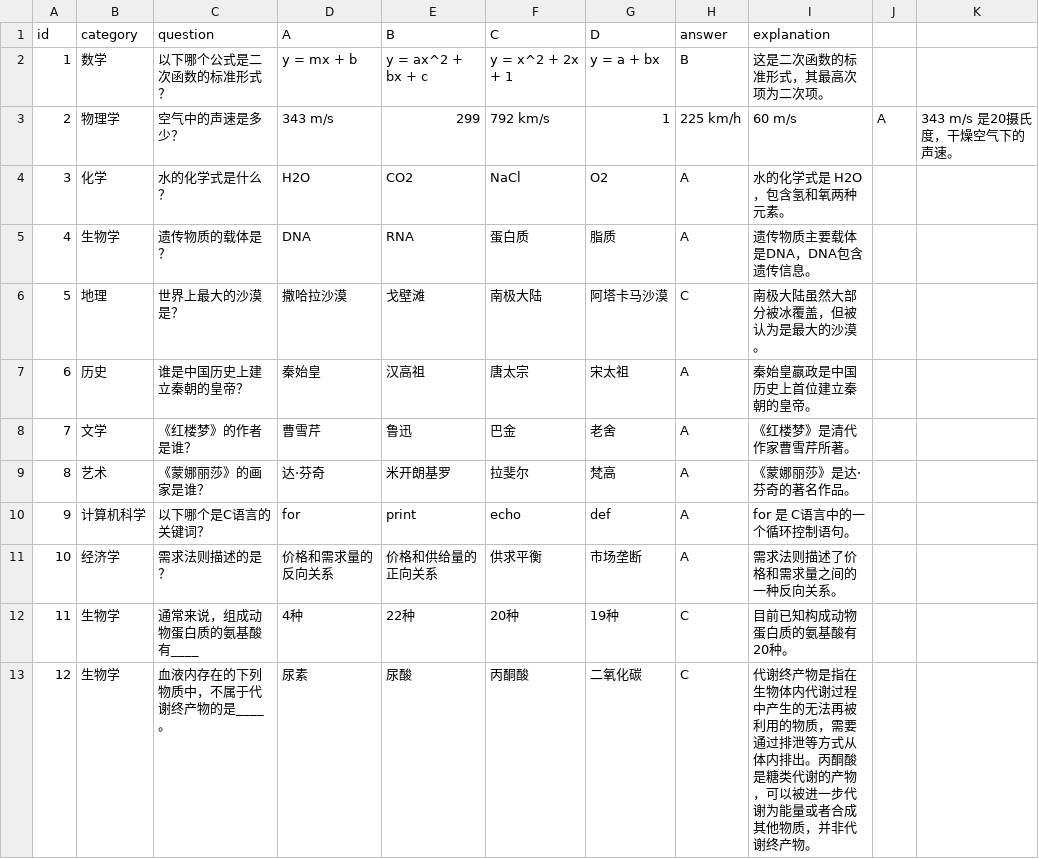
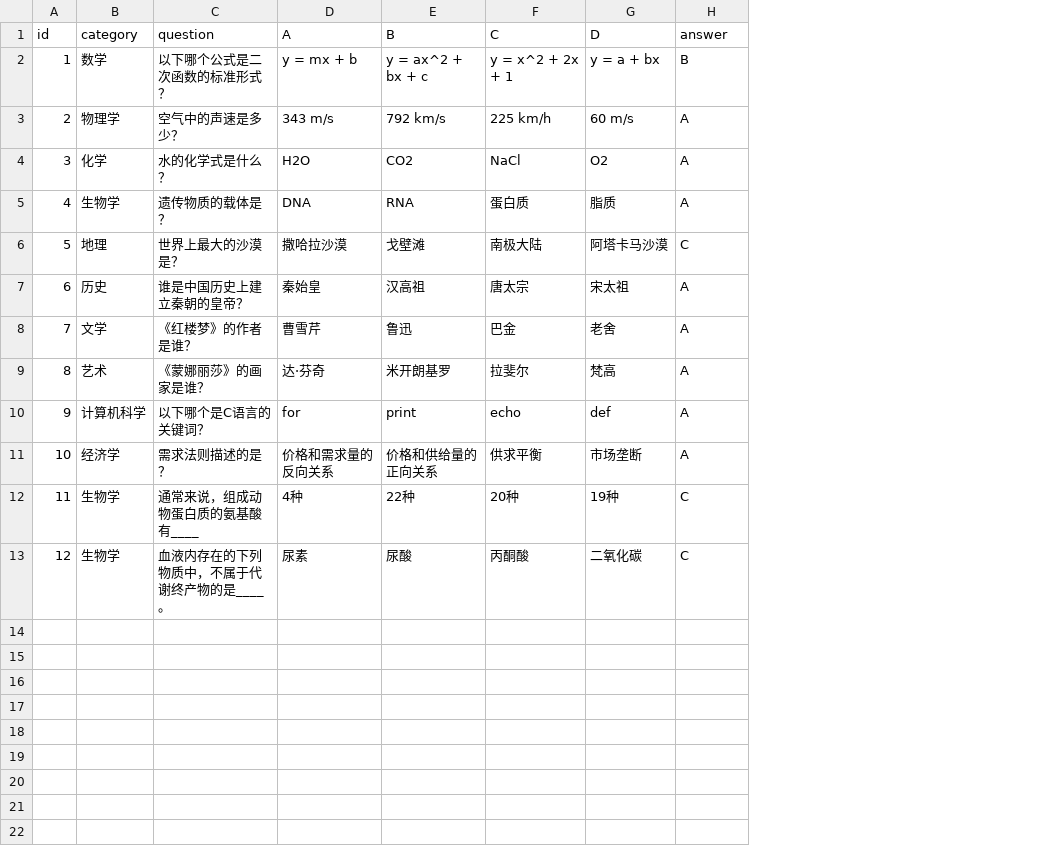
Before and after one commit to modelscope/evalscope, a CSV file: custom_eval/text/mcq/example_val.csv, drawn as a sheet; the diff names each change by its address in the sheet, - before the commit and + after, or states it on an @@ line.

Commit message:
update custom general mcq (#299)
* update custom mcq eval

* update custom mcq eval

```diff
--- a/custom_eval/text/mcq/example_val.csv
+++ b/custom_eval/text/mcq/example_val.csv
-column I (explanation), rows 2-13: 这是二次函数的标准形式，其最高次项为二次项。 | 60 m/s | 水的化学式是 H2O，包含氢和氧两种元素。 | 遗传物质主要载体是DNA，DNA包含遗传信息。 | 南极大陆虽然大部分被冰覆盖，但被认为是最大的沙漠。 | 秦始皇嬴政是中国历史上首位建立秦朝的皇帝。 | 《红楼梦》是清代作家曹雪芹所著。 | 《蒙娜丽莎》是达·芬奇的著名作品。 | for 是 C语言中的一个循环控制语句。 | 需求法则描述了价格和需求量之间的一种反向关系。 | 目前已知构成动物蛋白质的氨基酸有20种。 | 代谢终产物是指在生物体内代谢过程中产生的无法再被利用的物质，需要通过排泄等方式从体内排出。丙酮酸是糖类代谢的产物，可以被进一步代谢为能量或者合成其他物质，并非代谢终产物。
-column J, row 3: A
-column K, row 3: 343 m/s 是20摄氏度，干燥空气下的声速。
-E3 (B): 299
+E3 (B): 792 km/s
-F3 (C): 792 km/s
+F3 (C): 225 km/h
-G3 (D): 1
+G3 (D): 60 m/s
-H3 (answer): 225 km/h
+H3 (answer): A
```
Also changed, not shown: custom_eval/text/mcq/example_dev.csv, 6 other files.
